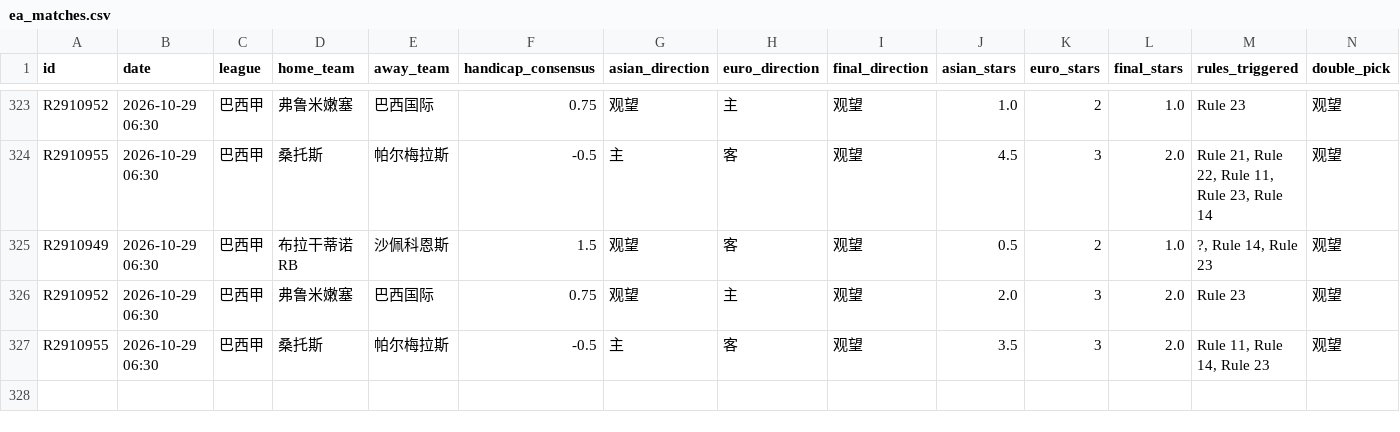
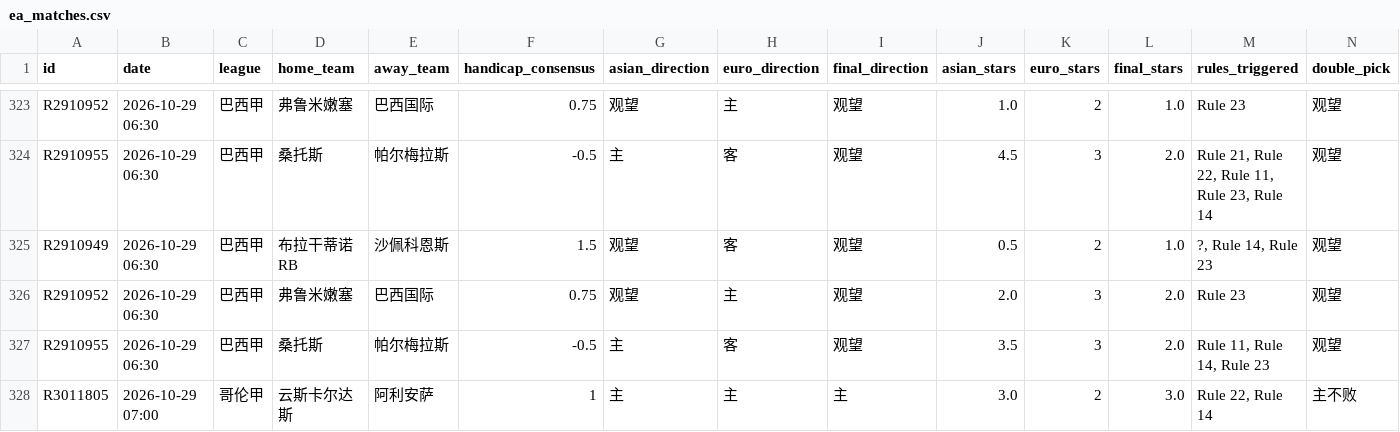
Before and after one commit to housan321/euro_asian_task, a CSV file: data/ea_matches.csv, drawn as a sheet; only a part is shown, gaps mark what is left out; rows hold the shown columns only; the diff names each change by its address in the sheet, - before the commit and + after, or states it on an @@ line.

```diff
--- a/data/ea_matches.csv
+++ b/data/ea_matches.csv
+row 328: R3011805 | 2026-10-29 07:00 | 哥伦甲 | 云斯卡尔达斯 | 阿利安萨 | 1 | 主 | 主 | 主 | 3.0 | 2 | 3.0 | Rule 22, Rule 14 | 主不败
```
Also changed, not shown: 1 other file.
